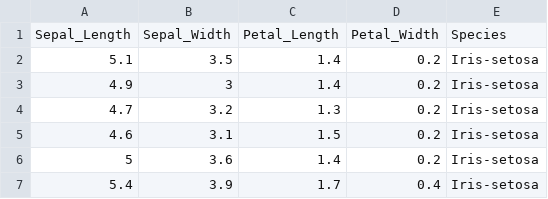
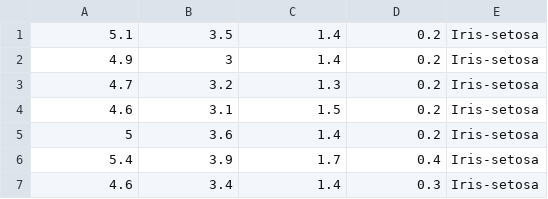
Before and after one commit to JohnONeillGMIT/IrisProject2018, a CSV file: setosa.csv, drawn as a sheet; only a part is shown; the shorter side is filled out with more unchanged rows.

```diff
--- a/setosa.csv
+++ b/setosa.csv
@@ -1,2 +1 @@
-Sepal_Length,Sepal_Width,Petal_Length,Petal_Width,Species
 5.1,3.5,1.4,0.2,Iris-setosa
```
Also changed, not shown: virginica.csv, 3 other files.
